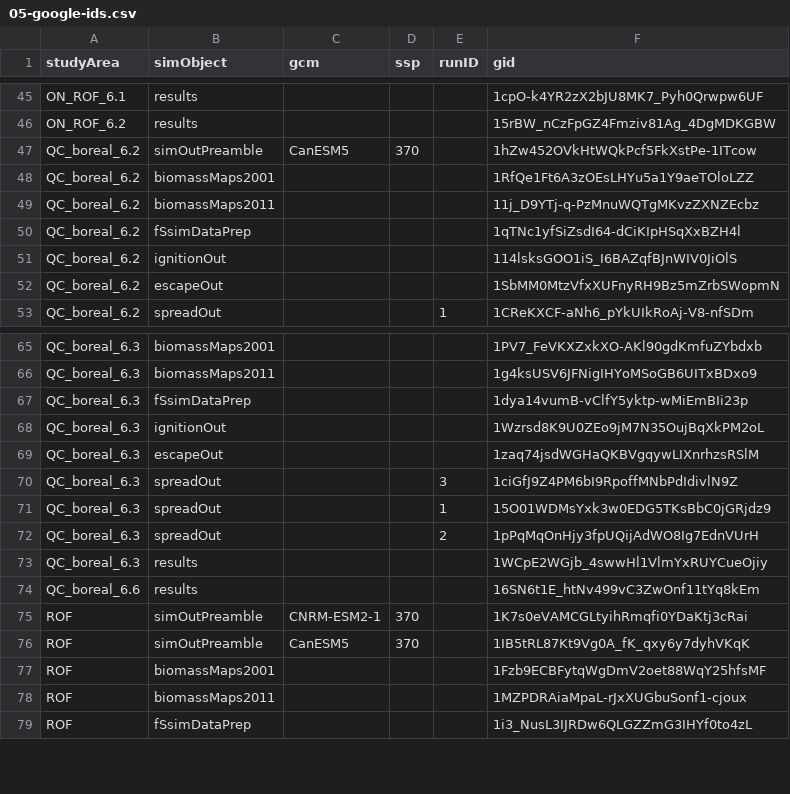
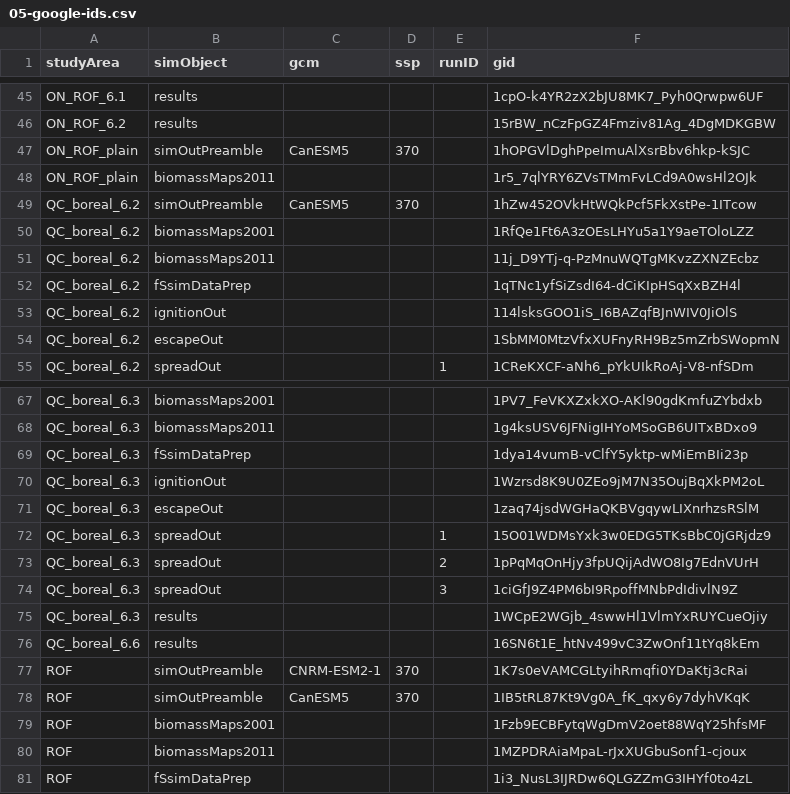
Before and after one commit to FOR-CAST/Ontario_AOU_ROF, a CSV file: 05-google-ids.csv, drawn as a sheet; only a part is shown, gaps mark what is left out.

Commit message:
Alex I accidentally uploaded these

```diff
--- a/05-google-ids.csv
+++ b/05-google-ids.csv
@@ -46,2 +46,4 @@ ON_ROF_6.1,results,"",,,1cpO-k4YR2zX2bJU8MK7_Pyh0Qrwpw6UF
 ON_ROF_6.2,results,"",,,15rBW_nCzFpGZ4Fmziv81Ag_4DgMDKGBW
+ON_ROF_plain,simOutPreamble,CanESM5,370,,1hOPGVlDghPpeImuAlXsrBbv6hkp-kSJC
+ON_ROF_plain,biomassMaps2011,,,,1r5_7qlYRY6ZVsTMmFvLCd9A0wsHl2OJk
 QC_boreal_6.2,simOutPreamble,CanESM5,370,,1hZw452OVkHtWQkPcf5FkXstPe-1ITcow
@@ -69,5 +71,5 @@ QC_boreal_6.3,ignitionOut,"",,,1Wzrsd8K9U0ZEo9jM7N35OujBqXkPM2oL
 QC_boreal_6.3,escapeOut,"",,,1zaq74jsdWGHaQKBVgqywLIXnrhzsRSlM
-QC_boreal_6.3,spreadOut,,,3,1ciGfJ9Z4PM6bI9RpoffMNbPdIdivlN9Z
 QC_boreal_6.3,spreadOut,"",,1,15O01WDMsYxk3w0EDG5TKsBbC0jGRjdz9
 QC_boreal_6.3,spreadOut,"",,2,1pPqMqOnHjy3fpUQijAdWO8Ig7EdnVUrH
+QC_boreal_6.3,spreadOut,"",,3,1ciGfJ9Z4PM6bI9RpoffMNbPdIdivlN9Z
 QC_boreal_6.3,results,"",,,1WCpE2WGjb_4swwHl1VlmYxRUYCueOjiy
```
